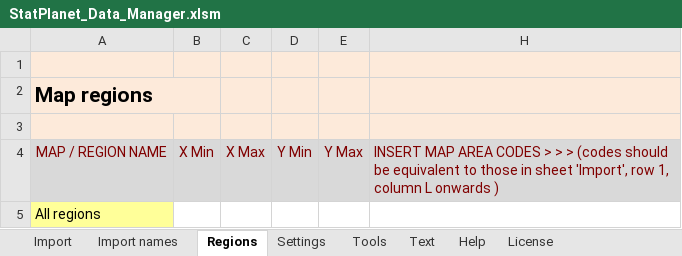
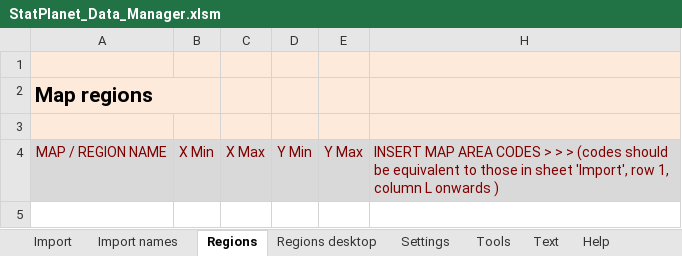
Before and after one commit to bjsm1/gender-and-geographical-distributions-of-editors, an Excel workbook: StatPlanet_Data_Manager.xlsm, sheet Regions, drawn as a sheet; values as stored, in another font and other column widths than the file's, no borders; charts and pictures not drawn; the diff names each change by its address in the sheet, - before the commit and + after, or states it on an @@ line.

```diff
--- a/StatPlanet_Data_Manager.xlsm (sheet Regions)
+++ b/StatPlanet_Data_Manager.xlsm (sheet Regions)
@@ sheet tab unhidden: Regions desktop @@
-row 5: All regions
```
Also changed, not shown: sheet Settings, sheet Import, hidden cells, charts or pictures, 3 other files.
